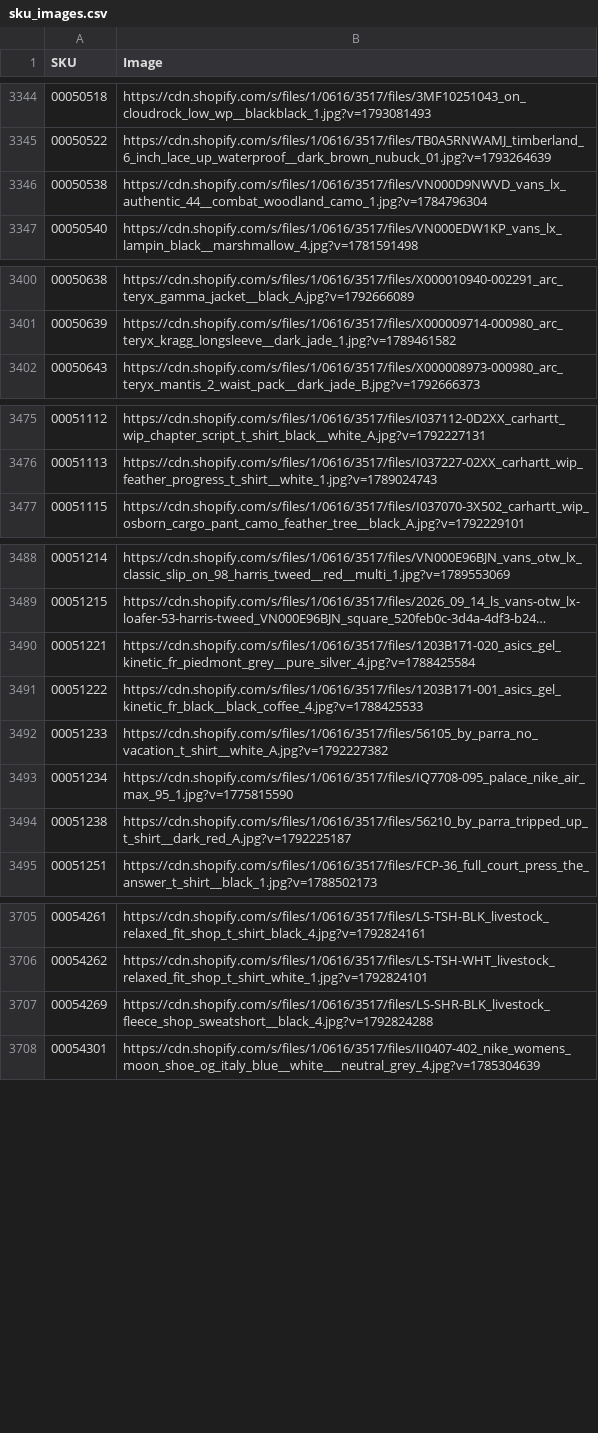
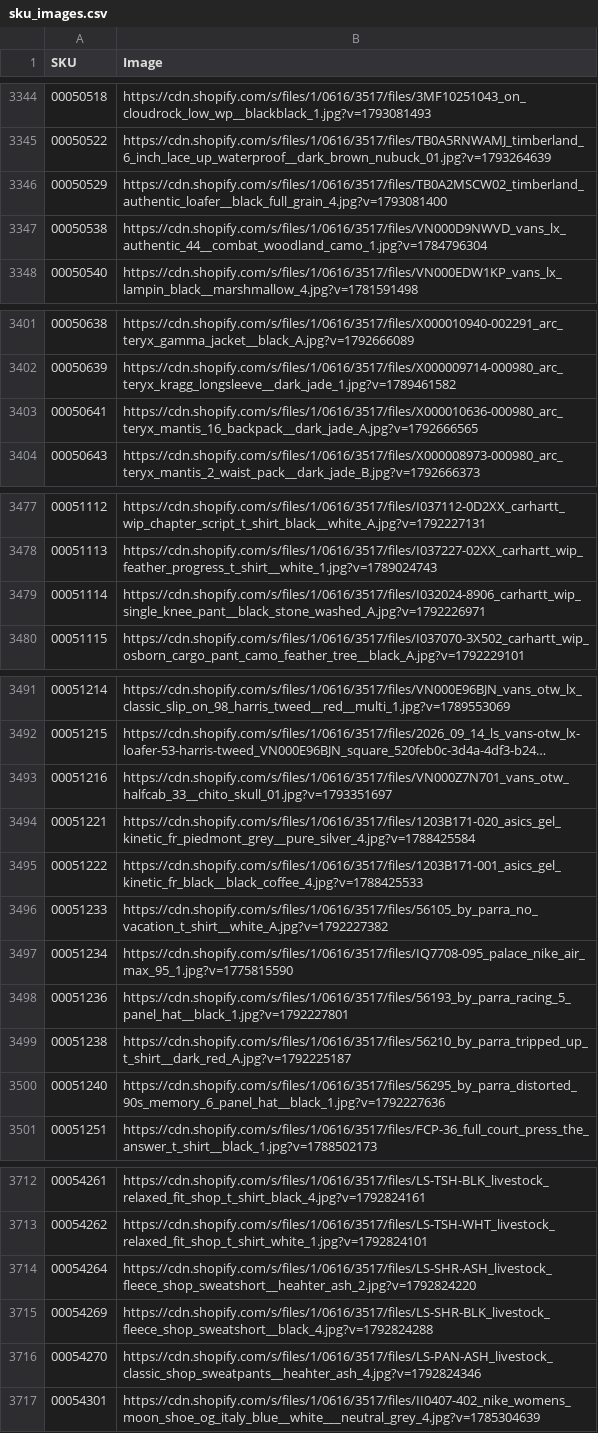
Before and after one commit to mc418syf/Ecom-MKT-Performance, a CSV file: data/sku_images.csv, drawn as a sheet; only a part is shown, gaps mark what is left out; long unchanged cells end in …; the diff covers the shown part only; the diff names each change by its address in the sheet, - before the commit and + after, or states it on an @@ line.

```diff
--- a/data/sku_images.csv
+++ b/data/sku_images.csv
+row 3346: 00050529 | https://cdn.shopify.com/s/files/1/0616/3517/files/TB0A2MSCW02_timberland_authentic_loafer__black_full_grain_4.jpg?v=1793081400
+row 3403: 00050641 | https://cdn.shopify.com/s/files/1/0616/3517/files/X000010636-000980_arc_teryx_mantis_16_backpack__dark_jade_A.jpg?v=1792666565
+row 3479: 00051114 | https://cdn.shopify.com/s/files/1/0616/3517/files/I032024-8906_carhartt_wip_single_knee_pant__black_stone_washed_A.jpg?v=1792226971
+row 3493: 00051216 | https://cdn.shopify.com/s/files/1/0616/3517/files/VN000Z7N701_vans_otw_halfcab_33__chito_skull_01.jpg?v=1793351697
+row 3498: 00051236 | https://cdn.shopify.com/s/files/1/0616/3517/files/56193_by_parra_racing_5_panel_hat__black_1.jpg?v=1792227801
+row 3500: 00051240 | https://cdn.shopify.com/s/files/1/0616/3517/files/56295_by_parra_distorted_90s_memory_6_panel_hat__black_1.jpg?v=1792227636
+row 3714: 00054264 | https://cdn.shopify.com/s/files/1/0616/3517/files/LS-SHR-ASH_livestock_fleece_shop_sweatshort__heahter_ash_2.jpg?v=1792824220
+row 3716: 00054270 | https://cdn.shopify.com/s/files/1/0616/3517/files/LS-PAN-ASH_livestock_classic_shop_sweatpants__heahter_ash_4.jpg?v=1792824346
```
Also changed, not shown: 3 added rows elsewhere in this file, 8 other files.
